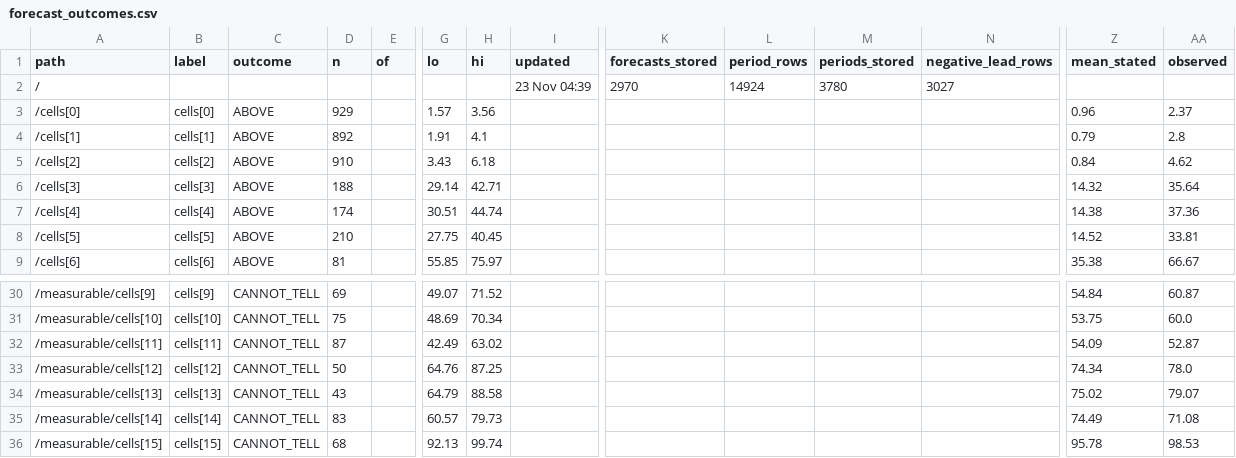
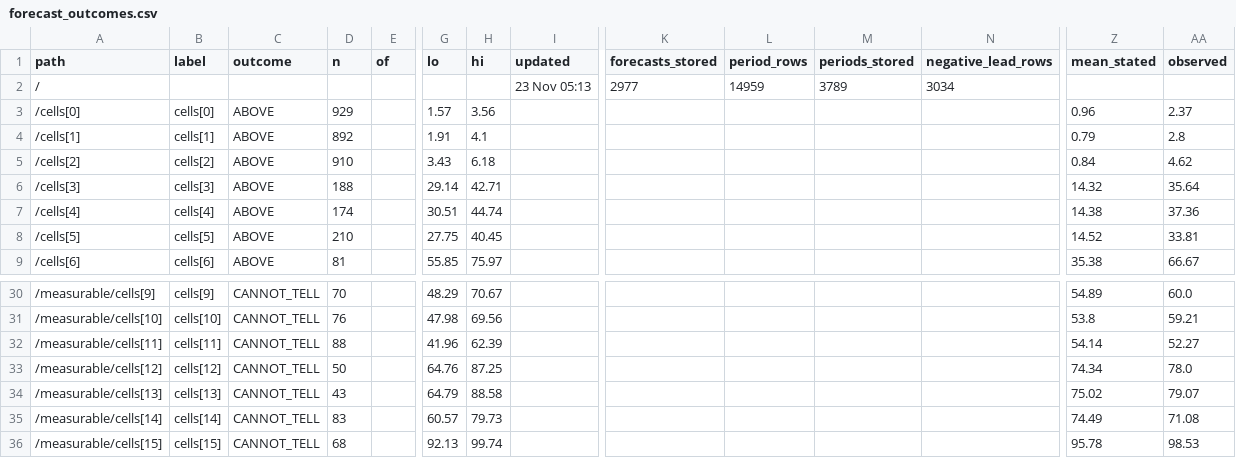
Before and after one commit to indahl-ai/indahl.ai, a CSV file: forecast/forecast_outcomes.csv, drawn as a sheet; only a part is shown, gaps mark what is left out; the diff covers the shown part only; the diff names each change by its address in the sheet, - before the commit and + after, or states it on an @@ line.

```diff
--- a/forecast/forecast_outcomes.csv
+++ b/forecast/forecast_outcomes.csv
-I2 (updated): 23 Nov 04:39
+I2 (updated): 23 Nov 05:13
-K2 (forecasts_stored): 2970
+K2 (forecasts_stored): 2977
-L2 (period_rows): 14924
+L2 (period_rows): 14959
-M2 (periods_stored): 3780
+M2 (periods_stored): 3789
-N2 (negative_lead_rows): 3027
+N2 (negative_lead_rows): 3034
-D30 (n): 69
+D30 (n): 70
-G30 (lo): 49.07
+G30 (lo): 48.29
-H30 (hi): 71.52
+H30 (hi): 70.67
-Z30 (mean_stated): 54.84
+Z30 (mean_stated): 54.89
-AA30 (observed): 60.87
+AA30 (observed): 60.0
-D31 (n): 75
+D31 (n): 76
-G31 (lo): 48.69
+G31 (lo): 47.98
-H31 (hi): 70.34
+H31 (hi): 69.56
-Z31 (mean_stated): 53.75
+Z31 (mean_stated): 53.8
-AA31 (observed): 60.0
+AA31 (observed): 59.21
-D32 (n): 87
+D32 (n): 88
-G32 (lo): 42.49
+G32 (lo): 41.96
-H32 (hi): 63.02
+H32 (hi): 62.39
-Z32 (mean_stated): 54.09
+Z32 (mean_stated): 54.14
-AA32 (observed): 52.87
+AA32 (observed): 52.27
```
Also changed, not shown: 31 edited cells elsewhere in this file, secrecords/secrecords_outcomes.csv, time/time_outcomes.csv, 50 other files.
